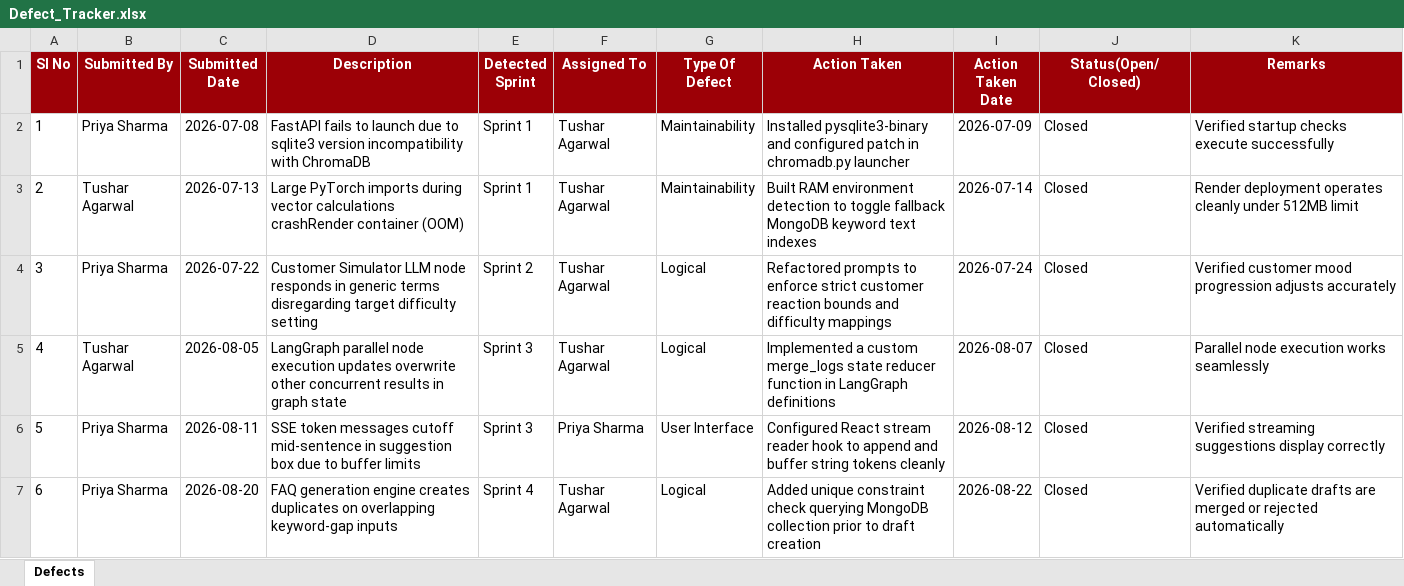
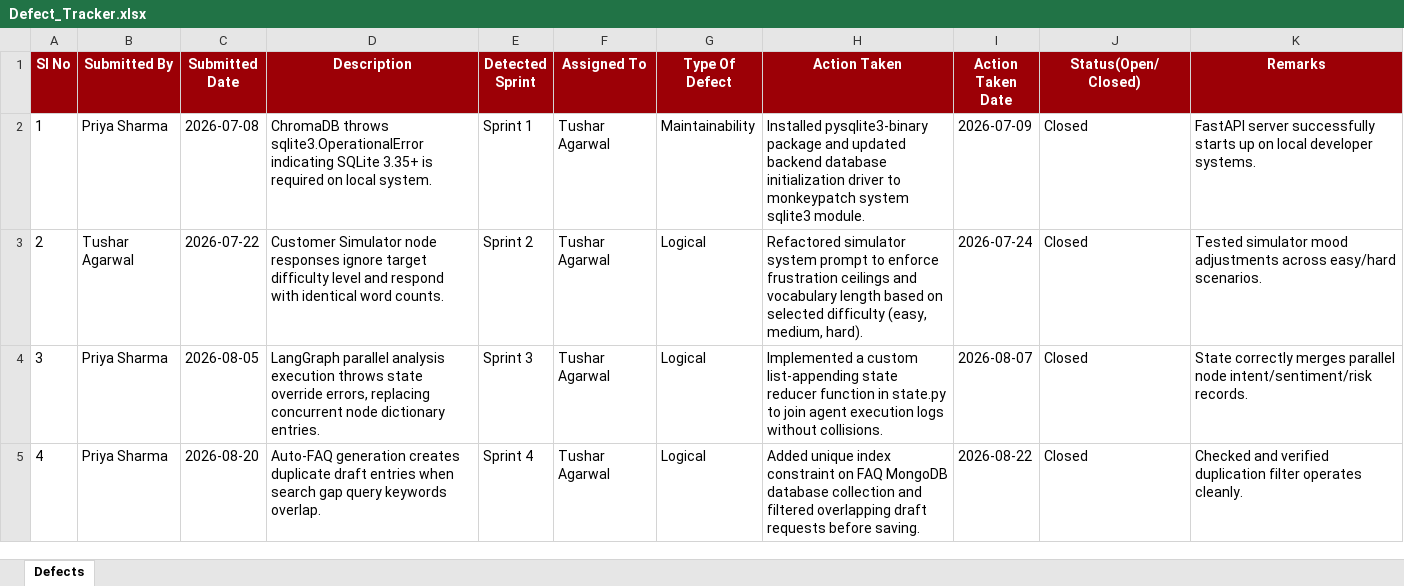
Before and after one commit to tushar-agarwal-dev/support-coaching-platform, an Excel workbook: docs/Defect_Tracker.xlsx, sheet Defects, drawn as a sheet; values as stored, in another font and other column widths than the file's, no borders; the diff names each change by its address in the sheet, - before the commit and + after, or states it on an @@ line.

```diff
--- a/docs/Defect_Tracker.xlsx (sheet Defects)
+++ b/docs/Defect_Tracker.xlsx (sheet Defects)
-D2 (Description): FastAPI fails to launch due to sqlite3 version incompatibility with ChromaDB
+D2 (Description): ChromaDB throws sqlite3.OperationalError indicating SQLite 3.35+ is required on local system.
-H2 (Action Taken): Installed pysqlite3-binary and configured patch in chromadb.py launcher
+H2 (Action Taken): Installed pysqlite3-binary package and updated backend database initialization driver to monkeypatch system sqlite3 module.
-K2 (Remarks): Verified startup checks execute successfully
+K2 (Remarks): FastAPI server successfully starts up on local developer systems.
-C3 (Submitted Date): 2026-07-13
+C3 (Submitted Date): 2026-07-22
-D3 (Description): Large PyTorch imports during vector calculations crashRender container (OOM)
+D3 (Description): Customer Simulator node responses ignore target difficulty level and respond with identical word counts.
-E3 (Detected Sprint): Sprint 1
+E3 (Detected Sprint): Sprint 2
-G3 (Type Of Defect): Maintainability
+G3 (Type Of Defect): Logical
-H3 (Action Taken): Built RAM environment detection to toggle fallback MongoDB keyword text indexes
+H3 (Action Taken): Refactored simulator system prompt to enforce frustration ceilings and vocabulary length based on selected difficulty (easy, medium, hard).
-I3 (Action Taken Date): 2026-07-14
+I3 (Action Taken Date): 2026-07-24
-K3 (Remarks): Render deployment operates cleanly under 512MB limit
+K3 (Remarks): Tested simulator mood adjustments across easy/hard scenarios.
-C4 (Submitted Date): 2026-07-22
+C4 (Submitted Date): 2026-08-05
-D4 (Description): Customer Simulator LLM node responds in generic terms disregarding target difficulty setting
+D4 (Description): LangGraph parallel analysis execution throws state override errors, replacing concurrent node dictionary entries.
-E4 (Detected Sprint): Sprint 2
+E4 (Detected Sprint): Sprint 3
-H4 (Action Taken): Refactored prompts to enforce strict customer reaction bounds and difficulty mappings
+H4 (Action Taken): Implemented a custom list-appending state reducer function in state.py to join agent execution logs without collisions.
-I4 (Action Taken Date): 2026-07-24
+I4 (Action Taken Date): 2026-08-07
-K4 (Remarks): Verified customer mood progression adjusts accurately
+K4 (Remarks): State correctly merges parallel node intent/sentiment/risk records.
-B5 (Submitted By): Tushar Agarwal
+B5 (Submitted By): Priya Sharma
-C5 (Submitted Date): 2026-08-05
+C5 (Submitted Date): 2026-08-20
-D5 (Description): LangGraph parallel node execution updates overwrite other concurrent results in graph state
+D5 (Description): Auto-FAQ generation creates duplicate draft entries when search gap query keywords overlap.
-E5 (Detected Sprint): Sprint 3
+E5 (Detected Sprint): Sprint 4
-H5 (Action Taken): Implemented a custom merge_logs state reducer function in LangGraph definitions
+H5 (Action Taken): Added unique index constraint on FAQ MongoDB database collection and filtered overlapping draft requests before saving.
-I5 (Action Taken Date): 2026-08-07
+I5 (Action Taken Date): 2026-08-22
-K5 (Remarks): Parallel node execution works seamlessly
+K5 (Remarks): Checked and verified duplication filter operates cleanly.
-row 6: 5 | Priya Sharma | 2026-08-11 | SSE token messages cutoff mid-sentence in suggestion box due to buffer limits | Sprint 3 | Priya Sharma | User Interface | Configured React stream reader hook to append and buffer string tokens cleanly | 2026-08-12 | Closed | Verified streaming suggestions display correctly
-row 7: 6 | Priya Sharma | 2026-08-20 | FAQ generation engine creates duplicates on overlapping keyword-gap inputs | Sprint 4 | Tushar Agarwal | Logical | Added unique constraint check querying MongoDB collection prior to draft creation | 2026-08-22 | Closed | Verified duplicate drafts are merged or rejected automatically
```
Also changed, not shown: docs/Agile_Tracker.xlsx, docs/Unit_Test_Plan.xlsx.
